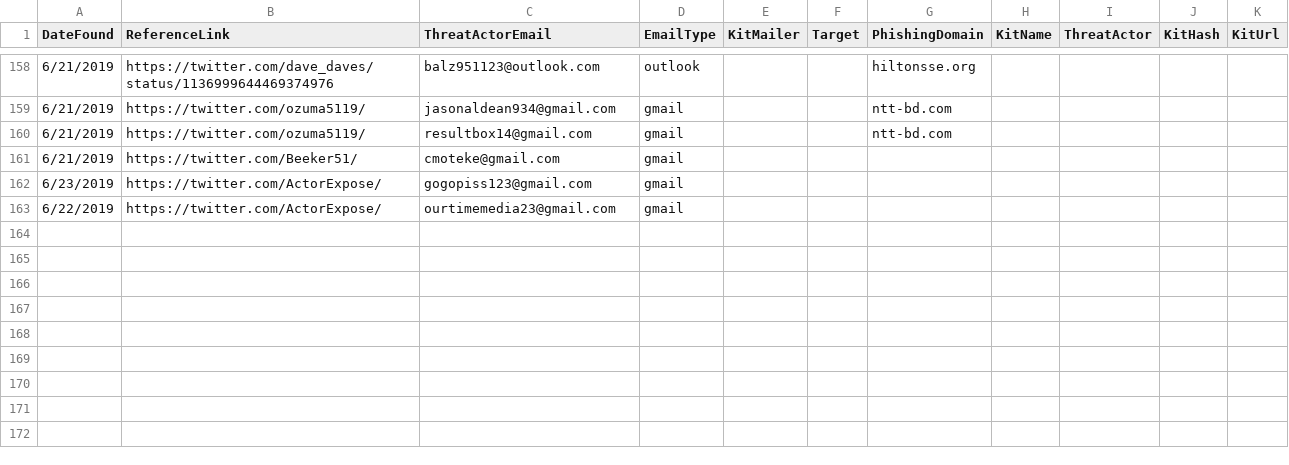
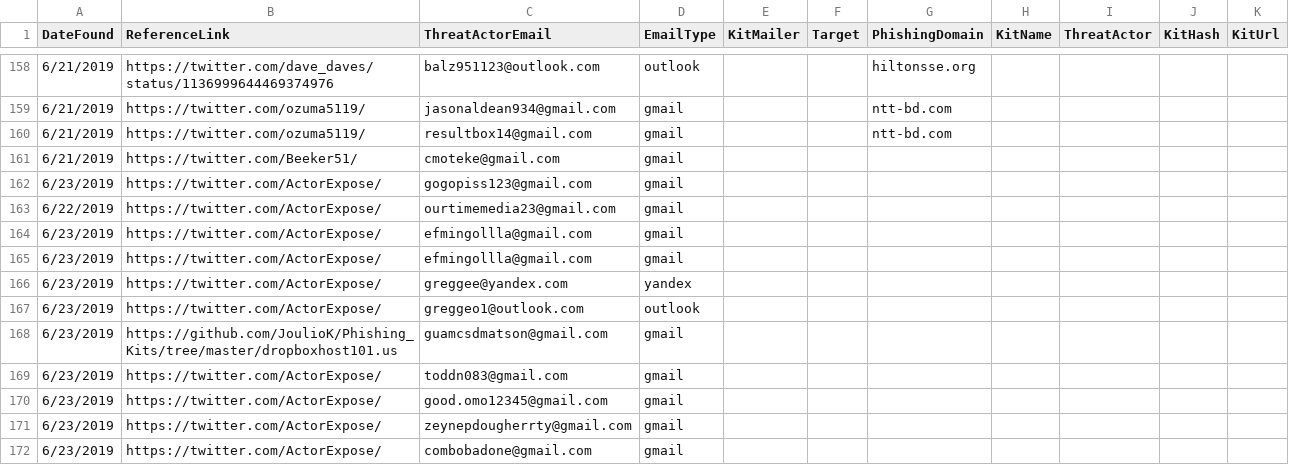
Before and after one commit to neonprimetime/PhishingKitTracker, a CSV file: 2019-06_PhishingKitTracker.csv, drawn as a sheet; only a part is shown, gaps mark what is left out; the diff names each change by its address in the sheet, - before the commit and + after, or states it on an @@ line.

Commit message:
more from 6/23/19
more from 6/23/19

```diff
--- a/2019-06_PhishingKitTracker.csv
+++ b/2019-06_PhishingKitTracker.csv
+row 164: 6/23/2019 | https://twitter.com/ActorExpose/ | efmingollla@gmail.com | gmail
+row 165: 6/23/2019 | https://twitter.com/ActorExpose/ | efmingollla@gmail.com | gmail
+row 166: 6/23/2019 | https://twitter.com/ActorExpose/ | greggee@yandex.com | yandex
+row 167: 6/23/2019 | https://twitter.com/ActorExpose/ | greggeo1@outlook.com | outlook
+row 168: 6/23/2019 | https://github.com/JoulioK/Phishing_Kits/tree/master/dropboxhost101.us | guamcsdmatson@gmail.com | gmail
+row 169: 6/23/2019 | https://twitter.com/ActorExpose/ | toddn083@gmail.com | gmail
+row 170: 6/23/2019 | https://twitter.com/ActorExpose/ | good.omo12345@gmail.com | gmail
+row 171: 6/23/2019 | https://twitter.com/ActorExpose/ | zeynepdougherrty@gmail.com | gmail
+row 172: 6/23/2019 | https://twitter.com/ActorExpose/ | combobadone@gmail.com | gmail
```
